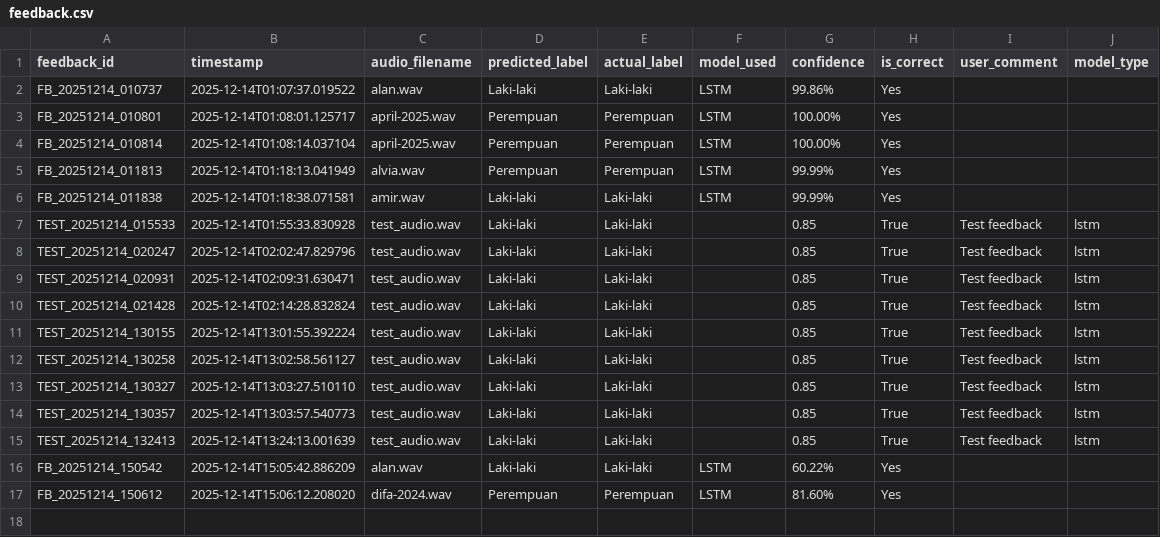
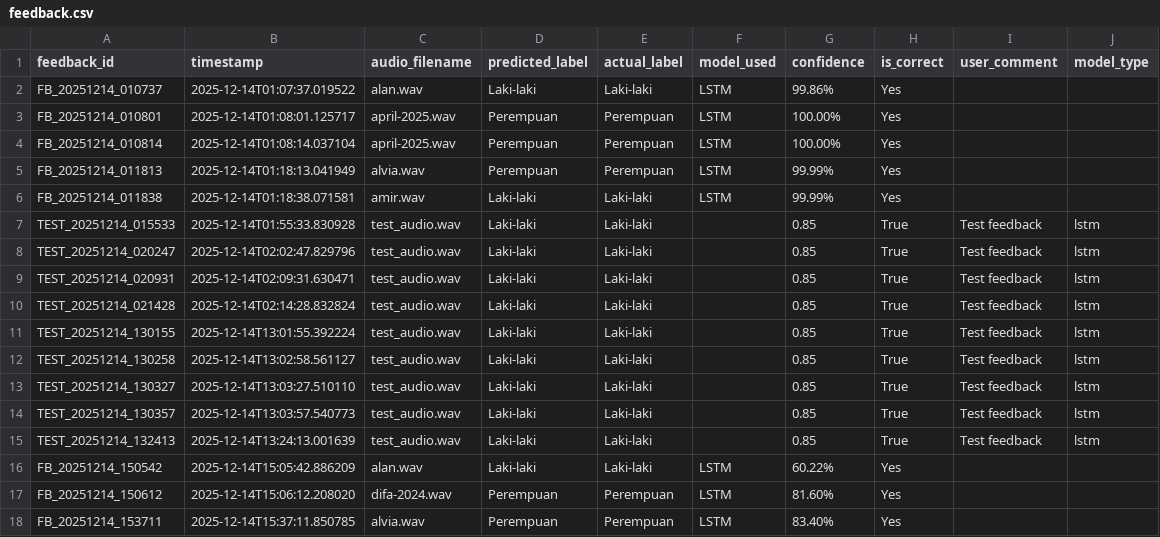
Before and after one commit to Julio-analyst/gender-voice-detection, a CSV file: data/feedback/feedback.csv, drawn as a sheet; the diff names each change by its address in the sheet, - before the commit and + after, or states it on an @@ line.

Commit message:
feat: Complete MLOps Pipeline v1.0.0
 MLOps Components (6/6 Complete):
✅ Modeling - LSTM/RNN/GRU comparison
✅ Training - Full pipeline with custom parameters
✅ Experiment Tracking - MLflow + DagsHub integration
✅ Hyperparameter Tuning - Optuna with 100% validation accuracy
✅ Evaluating - Comprehensive metrics and reports
✅ Model Serving - Hugging Face Space + Docker

 New Features:
- DVC for data/model versioning
- GitHub Actions CI/CD pipeline
- FastAPI REST API endpoint
- Enhanced admin dashboard
- Automated hyperparameter optimization

📦 Infrastructure:
- Data versioning with DVC + DagsHub
- Automated testing and deployment
- Multiple serving options (Gradio + FastAPI)
- Complete documentation

 All 6 MLOps requirements fulfilled!

```diff
--- a/data/feedback/feedback.csv
+++ b/data/feedback/feedback.csv
+row 18: FB_20251214_153711 | 2025-12-14T15:37:11.850785 | alvia.wav | Perempuan | Perempuan | LSTM | 83.40% | Yes
```
Also changed, not shown: data/feedback/prediction_history.csv, 13 other files.
